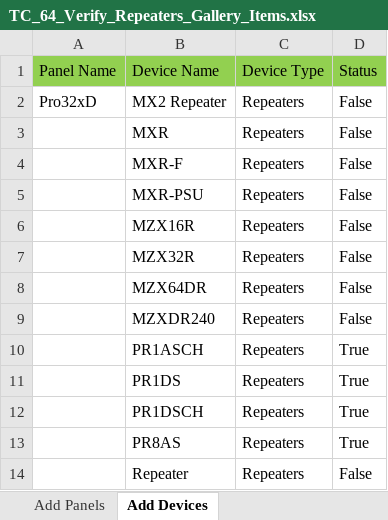
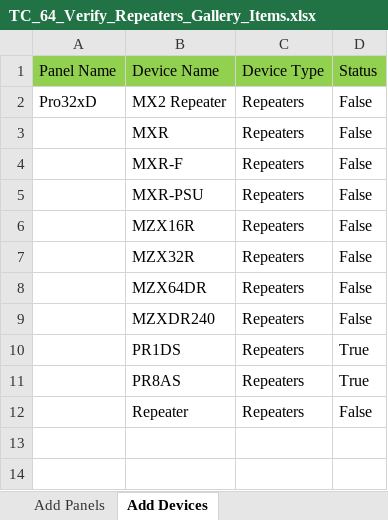
Before and after one commit to rohanpaw/DesktopInt, an Excel workbook: Test Data/TC_64_Verify_Repeaters_Gallery_Items.xlsx, sheet Add Devices, drawn as a sheet; values as stored, in another font and other column widths than the file's, no borders; the diff names each change by its address in the sheet, - before the commit and + after, or states it on an @@ line.

Commit message:
Updated test data

```diff
--- a/Test Data/TC_64_Verify_Repeaters_Gallery_Items.xlsx (sheet Add Devices)
+++ b/Test Data/TC_64_Verify_Repeaters_Gallery_Items.xlsx (sheet Add Devices)
-row 10:  | PR1ASCH | Repeaters | True
-row 12:  | PR1DSCH | Repeaters | True
```
